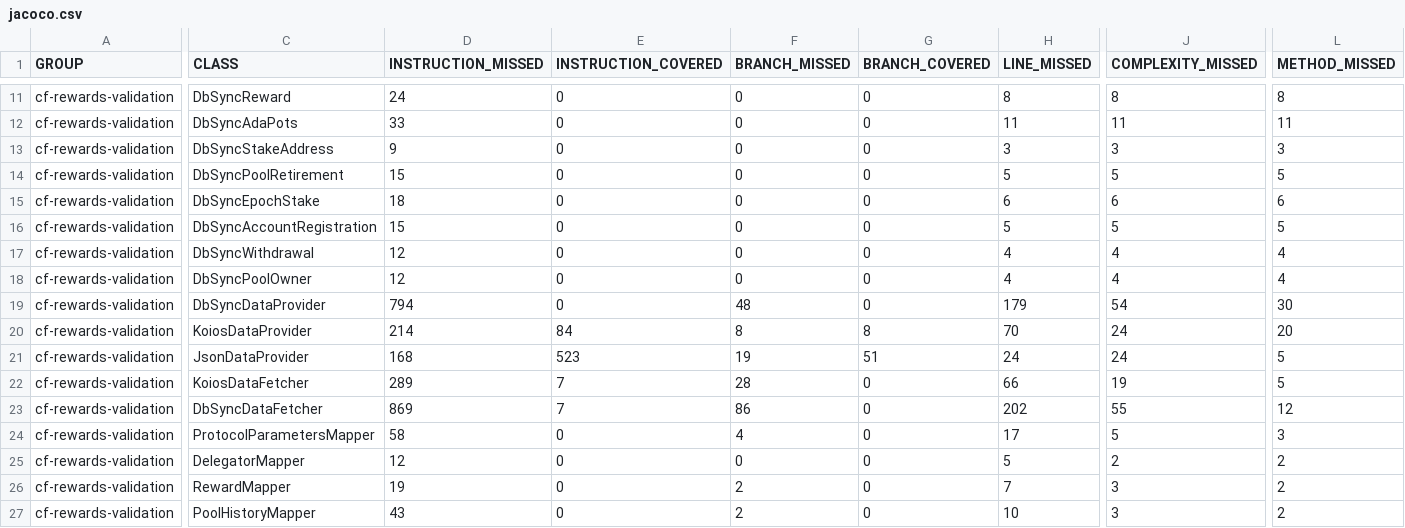
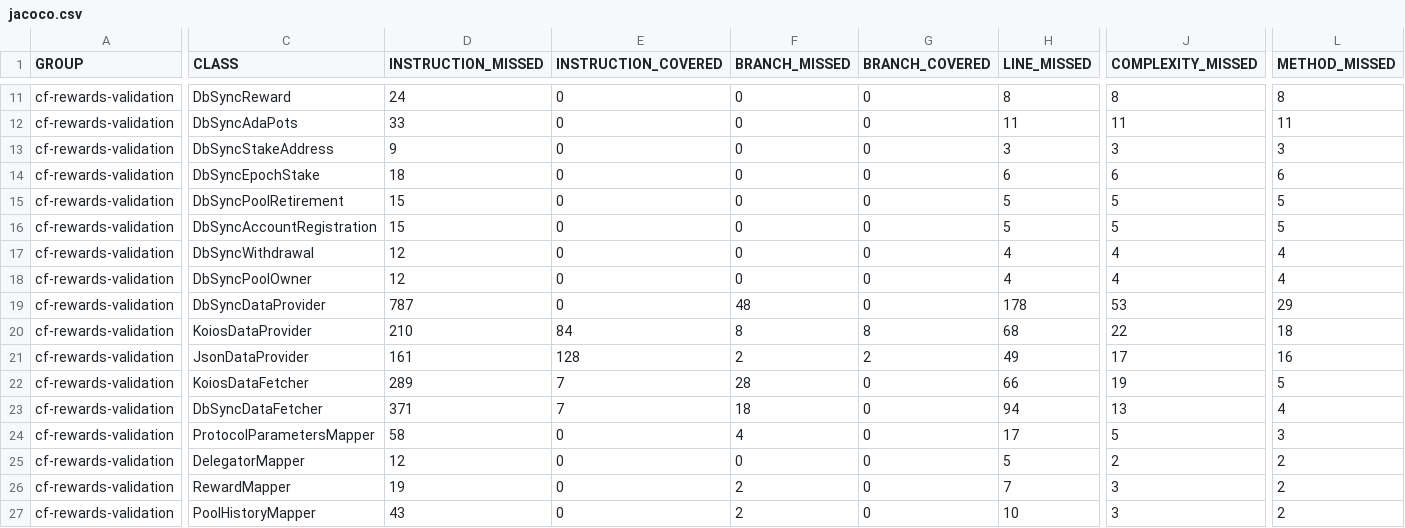
Before and after one commit to cardano-foundation/cf-java-rewards-calculation, a CSV file: coverage-report/jacoco.csv, drawn as a sheet; only a part is shown, gaps mark what is left out; the diff covers the shown part only; the diff names each change by its address in the sheet, - before the commit and + after, or states it on an @@ line.

Commit message:
Deploying to gh-pages from @ cardano-foundation/cf-java-rewards-calculation@91a162397e378748bac03de16057e5b84a509e2a 🚀

```diff
--- a/coverage-report/jacoco.csv
+++ b/coverage-report/jacoco.csv
@@ row 15 moved to row 14: cf-rewards-validation @@
-D19 (INSTRUCTION_MISSED): 794
+D19 (INSTRUCTION_MISSED): 787
-H19 (LINE_MISSED): 179
+H19 (LINE_MISSED): 178
-J19 (COMPLEXITY_MISSED): 54
+J19 (COMPLEXITY_MISSED): 53
-L19 (METHOD_MISSED): 30
+L19 (METHOD_MISSED): 29
-D20 (INSTRUCTION_MISSED): 214
+D20 (INSTRUCTION_MISSED): 210
-H20 (LINE_MISSED): 70
+H20 (LINE_MISSED): 68
-J20 (COMPLEXITY_MISSED): 24
+J20 (COMPLEXITY_MISSED): 22
-L20 (METHOD_MISSED): 20
+L20 (METHOD_MISSED): 18
-D21 (INSTRUCTION_MISSED): 168
+D21 (INSTRUCTION_MISSED): 161
-E21 (INSTRUCTION_COVERED): 523
+E21 (INSTRUCTION_COVERED): 128
-F21 (BRANCH_MISSED): 19
+F21 (BRANCH_MISSED): 2
-G21 (BRANCH_COVERED): 51
+G21 (BRANCH_COVERED): 2
-H21 (LINE_MISSED): 24
+H21 (LINE_MISSED): 49
-J21 (COMPLEXITY_MISSED): 24
+J21 (COMPLEXITY_MISSED): 17
-L21 (METHOD_MISSED): 5
+L21 (METHOD_MISSED): 16
-D23 (INSTRUCTION_MISSED): 869
+D23 (INSTRUCTION_MISSED): 371
-F23 (BRANCH_MISSED): 86
+F23 (BRANCH_MISSED): 18
-H23 (LINE_MISSED): 202
+H23 (LINE_MISSED): 94
-J23 (COMPLEXITY_MISSED): 55
+J23 (COMPLEXITY_MISSED): 13
-L23 (METHOD_MISSED): 12
+L23 (METHOD_MISSED): 4
```
Also changed, not shown: 6 added rows and 58 edited cells elsewhere in this file, 49 other files.
